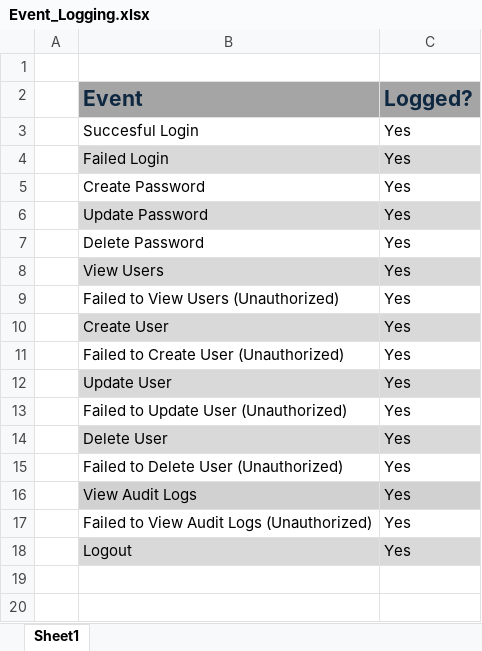
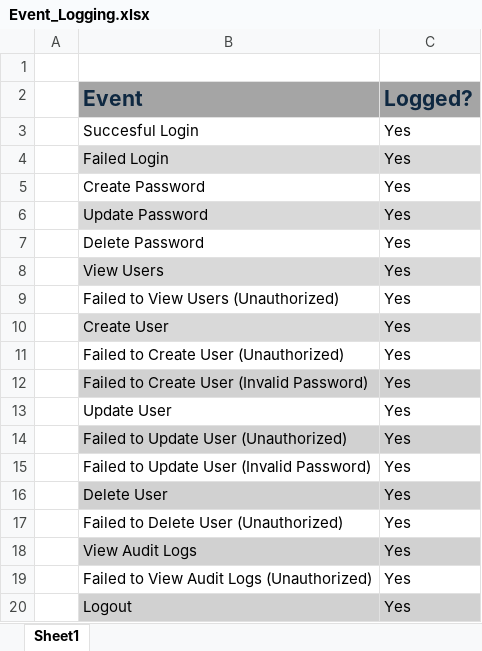
Before and after one commit to slkirby22/CAPSTONE-Password-Manager, an Excel workbook: Documentation/Event_Logging.xlsx, sheet Sheet1, drawn as a sheet; values as stored, in another font and other column widths than the file's, no borders; addresses are those after the commit; the diff names each change by its address in the sheet, - before the commit and + after, or states it on an @@ line.

Commit message:
SQL Server Compatibility and Password Policies
- Created two SQL scripts - one for MySQL and one for SQL Server
- Updated app.py (with some commented lines that can be uncommented) to be compatible with SQL Server
- Updated requirements.txt for SQL Server compatibility
- Added password policies requiring a minimum of 8 characters, a number, a special character, and an uppercase letter.
- Updated error handling for invalid passwords
- Added audit logging when failing to create/update user with invalid password
- Added JS and HTML button to toggle password visibility on user dashboard (hidden by default)

```diff
--- a/Documentation/Event_Logging.xlsx (sheet Sheet1)
+++ b/Documentation/Event_Logging.xlsx (sheet Sheet1)
+row 12:  | Failed to Create User (Invalid Password) | Yes
-B13:C13 fill: #D9D9D9
+B13:C13 fill: none
-B14:C14 fill: none
+B14:C14 fill: #D1D1D1
+row 15:  | Failed to Update User (Invalid Password) | Yes
```
Also changed, not shown: 13 other files.
